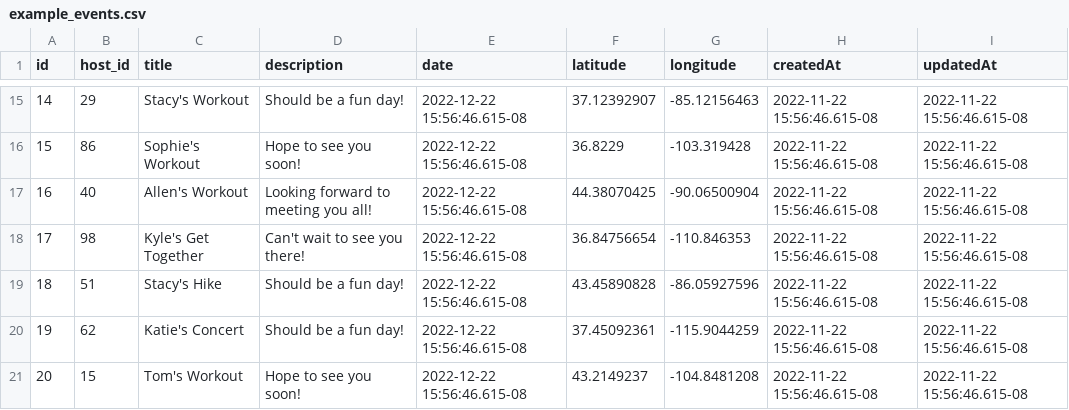
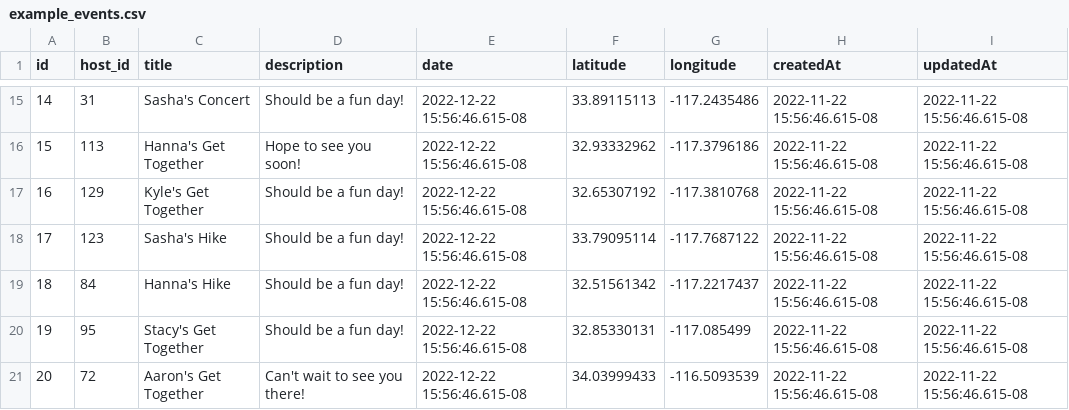
Before and after one commit to blueOceanOne/PuppyMates, a CSV file: backend/db/sampleData/example_events.csv, drawn as a sheet; only a part is shown, gaps mark what is left out; the diff covers the shown part only.

Commit message:
Moved example events closer together

```diff
--- a/backend/db/sampleData/example_events.csv
+++ b/backend/db/sampleData/example_events.csv
@@ -15,7 +15,7 @@ id,host_id,title,description,date,latitude,longitude,createdAt,updatedAt
-14,29,Stacy's Workout,Should be a fun day!,2022-12-22 15:56:46.615-08,37.12392907,-85.12156463,2022-11-22 15:56:46.615-08,2022-11-22 15:56:46.615-08
-15,86,Sophie's Workout,Hope to see you soon!,2022-12-22 15:56:46.615-08,36.8229,-103.319428,2022-11-22 15:56:46.615-08,2022-11-22 15:56:46.615-08
-16,40,Allen's Workout,Looking forward to meeting you all!,2022-12-22 15:56:46.615-08,44.38070425,-90.06500904,2022-11-22 15:56:46.615-08,2022-11-22 15:56:46.615-08
-17,98,Kyle's Get Together,Can't wait to see you there!,2022-12-22 15:56:46.615-08,36.84756654,-110.846353,2022-11-22 15:56:46.615-08,2022-11-22 15:56:46.615-08
-18,51,Stacy's Hike,Should be a fun day!,2022-12-22 15:56:46.615-08,43.45890828,-86.05927596,2022-11-22 15:56:46.615-08,2022-11-22 15:56:46.615-08
-19,62,Katie's Concert,Should be a fun day!,2022-12-22 15:56:46.615-08,37.45092361,-115.9044259,2022-11-22 15:56:46.615-08,2022-11-22 15:56:46.615-08
-20,15,Tom's Workout,Hope to see you soon!,2022-12-22 15:56:46.615-08,43.2149237,-104.8481208,2022-11-22 15:56:46.615-08,2022-11-22 15:56:46.615-08
+14,31,Sasha's Concert,Should be a fun day!,2022-12-22 15:56:46.615-08,33.89115113,-117.2435486,2022-11-22 15:56:46.615-08,2022-11-22 15:56:46.615-08
+15,113,Hanna's Get Together,Hope to see you soon!,2022-12-22 15:56:46.615-08,32.93332962,-117.3796186,2022-11-22 15:56:46.615-08,2022-11-22 15:56:46.615-08
+16,129,Kyle's Get Together,Should be a fun day!,2022-12-22 15:56:46.615-08,32.65307192,-117.3810768,2022-11-22 15:56:46.615-08,2022-11-22 15:56:46.615-08
+17,123,Sasha's Hike,Should be a fun day!,2022-12-22 15:56:46.615-08,33.79095114,-117.7687122,2022-11-22 15:56:46.615-08,2022-11-22 15:56:46.615-08
+18,84,Hanna's Hike,Should be a fun day!,2022-12-22 15:56:46.615-08,32.51561342,-117.2217437,2022-11-22 15:56:46.615-08,2022-11-22 15:56:46.615-08
+19,95,Stacy's Get Together,Should be a fun day!,2022-12-22 15:56:46.615-08,32.85330131,-117.085499,2022-11-22 15:56:46.615-08,2022-11-22 15:56:46.615-08
+20,72,Aaron's Get Together,Can't wait to see you there!,2022-12-22 15:56:46.615-08,34.03999433,-116.5093539,2022-11-22 15:56:46.615-08,2022-11-22 15:56:46.615-08
```
Also changed, not shown: 131 edited cells elsewhere in this file.
